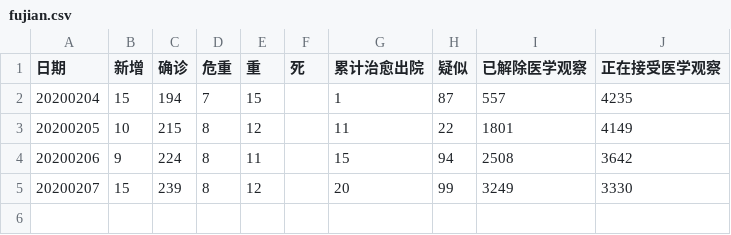
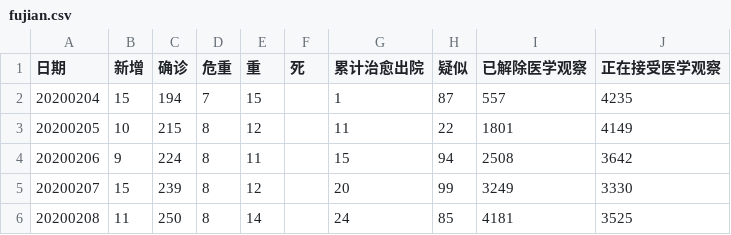
Before and after one commit to aadebuger/wuhan, a CSV file: fujian.csv, drawn as a sheet; the diff names each change by its address in the sheet, - before the commit and + after, or states it on an @@ line.

```diff
--- a/fujian.csv
+++ b/fujian.csv
+row 6: 20200208 | 11 | 250 | 8 | 14 |  | 24 | 85 | 4181 | 3525
```
Also changed, not shown: beijing.csv, hbwh.csv, 3 other files.
